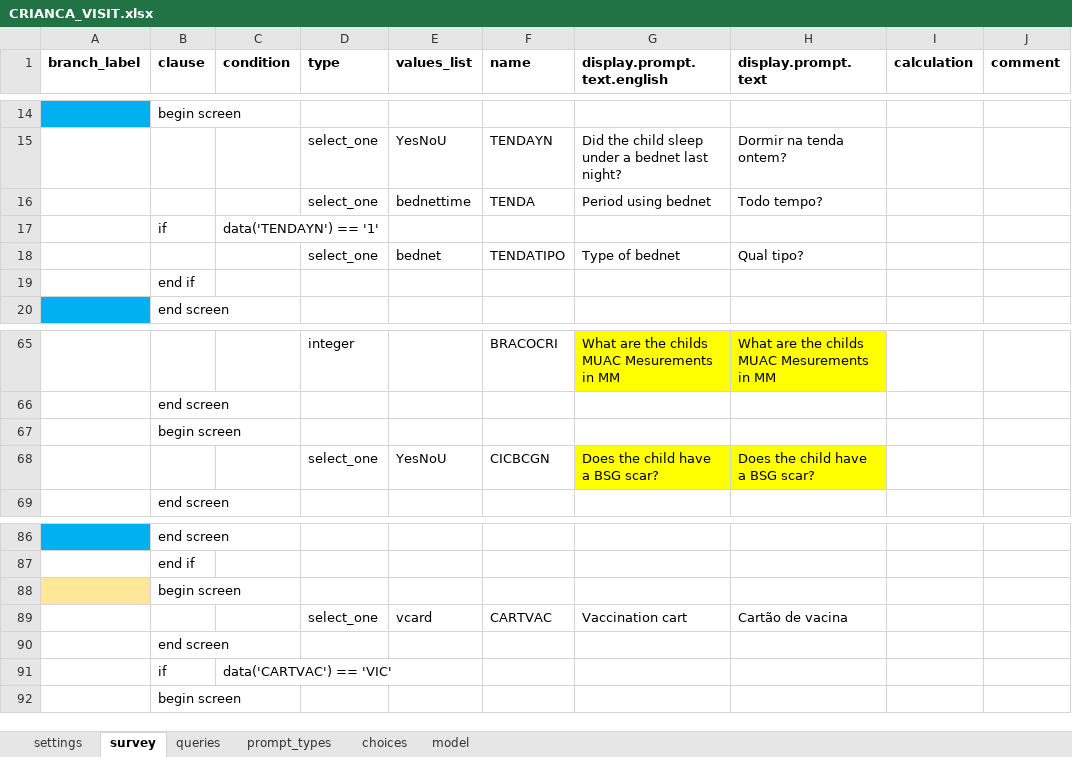
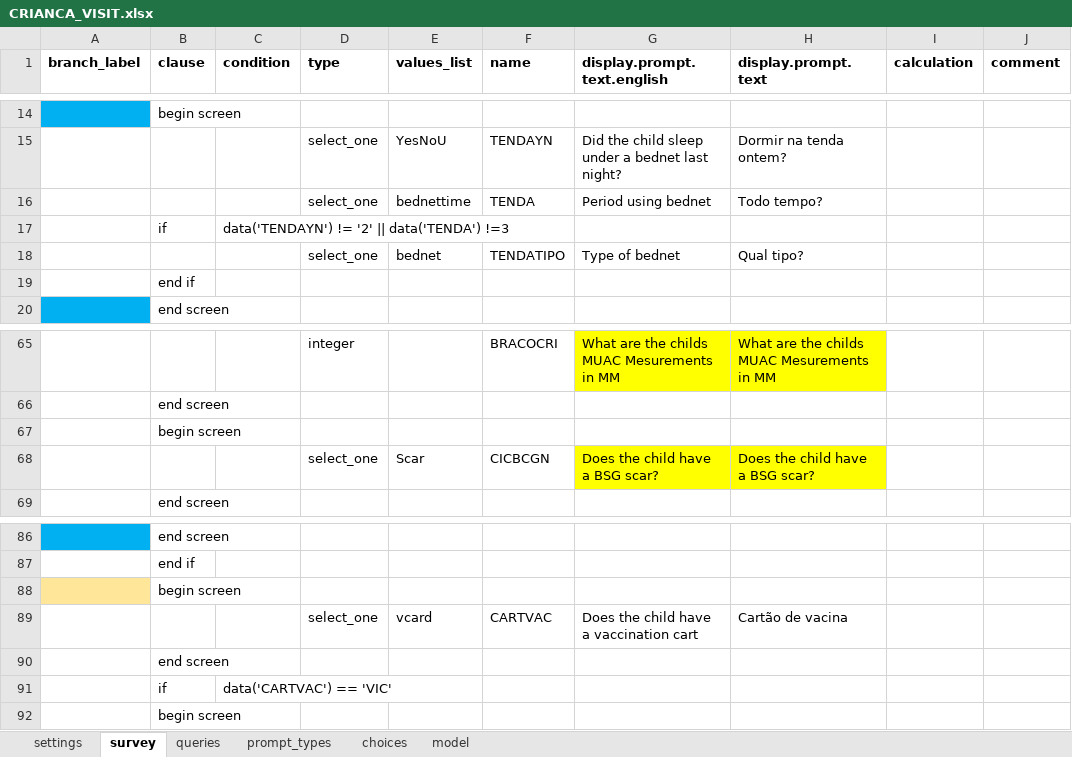
Before and after one commit to BandimHealthProject/EqM, an Excel workbook: app/config/tables/CRIANCA_VISIT/forms/CRIANCA_VISIT/CRIANCA_VISIT.xlsx, sheet survey, drawn as a sheet; only a part is shown, gaps mark what is left out; values as stored, in another font and other column widths than the file's, no borders; the diff names each change by its address in the sheet, - before the commit and + after, or states it on an @@ line.

```diff
--- a/app/config/tables/CRIANCA_VISIT/forms/CRIANCA_VISIT/CRIANCA_VISIT.xlsx (sheet survey)
+++ b/app/config/tables/CRIANCA_VISIT/forms/CRIANCA_VISIT/CRIANCA_VISIT.xlsx (sheet survey)
-C17 (condition): data('TENDAYN') == '1'
+C17 (condition): data('TENDAYN') != '2' || data('TENDA') !=3
-E68 (values_list): YesNoU
+E68 (values_list): Scar
-G89 (display.prompt.text.english): Vaccination cart
+G89 (display.prompt.text.english): Does the child have a vaccination cart
```
Also changed, not shown: sheet choices, app/config/tables/MIF_VISIT/forms/MIF_VISIT/MIF_VISIT.xlsx, 3 other files.
